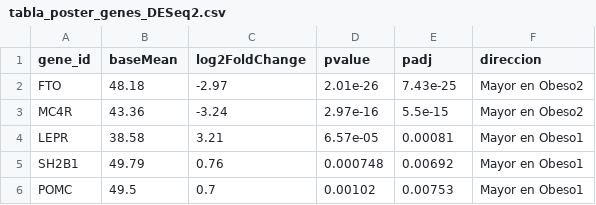
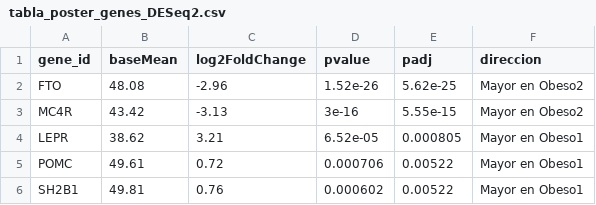
Before and after one commit to hernanhernandezmd-code/Grupo13Simpsom, a CSV file: tables/tabla_poster_genes_DESeq2.csv, drawn as a sheet.

```diff
--- a/tables/tabla_poster_genes_DESeq2.csv
+++ b/tables/tabla_poster_genes_DESeq2.csv
@@ -1,6 +1,6 @@
 "gene_id","baseMean","log2FoldChange","pvalue","padj","direccion"
-"FTO",48.18,-2.97,2.01e-26,7.43e-25,"Mayor en Obeso2"
-"MC4R",43.36,-3.24,2.97e-16,5.5e-15,"Mayor en Obeso2"
-"LEPR",38.58,3.21,6.57e-05,0.00081,"Mayor en Obeso1"
-"SH2B1",49.79,0.76,0.000748,0.00692,"Mayor en Obeso1"
-"POMC",49.5,0.7,0.00102,0.00753,"Mayor en Obeso1"
+"FTO",48.08,-2.96,1.52e-26,5.62e-25,"Mayor en Obeso2"
+"MC4R",43.42,-3.13,3e-16,5.55e-15,"Mayor en Obeso2"
+"LEPR",38.62,3.21,6.52e-05,0.000805,"Mayor en Obeso1"
+"POMC",49.61,0.72,0.000706,0.00522,"Mayor en Obeso1"
+"SH2B1",49.81,0.76,0.000602,0.00522,"Mayor en Obeso1"
```
Also changed, not shown: tables/genes_significativos_para_poster.csv, tables/pca_muestras_DESeq2.csv, 26 other files.
